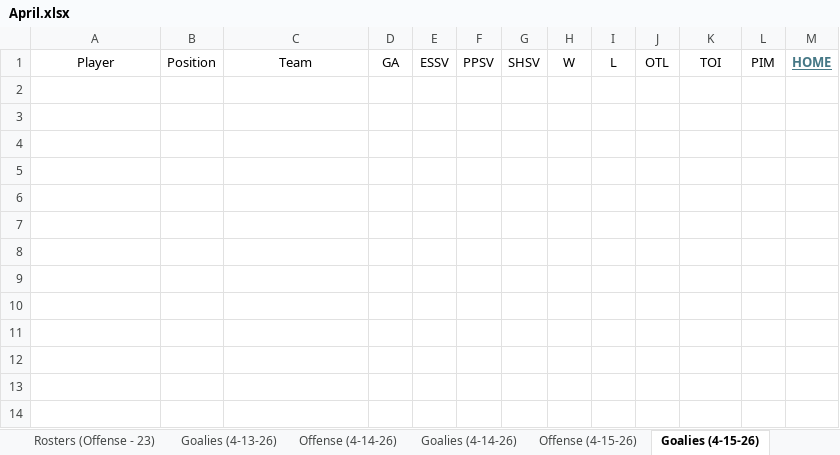
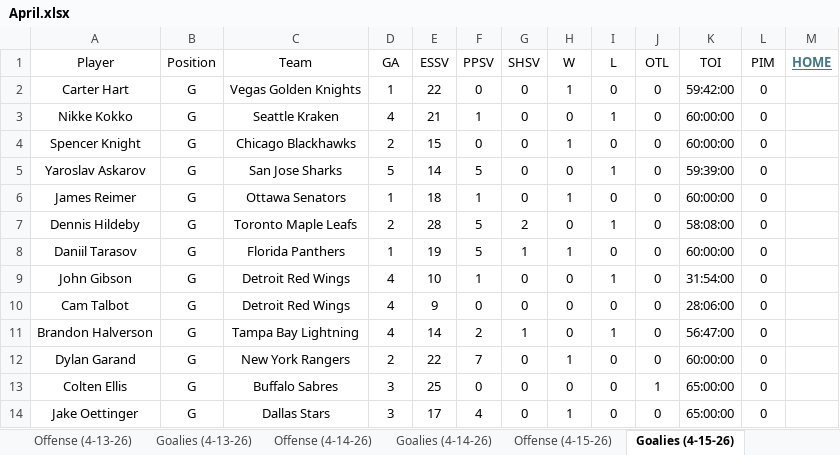
Before and after one commit to cmwrite/NHLStats, an Excel workbook: 2025_2026/BoxScores/April.xlsx, sheet Goalies (4-15-26), drawn as a sheet; values as stored, in another font and other column widths than the file's, no borders; the diff names each change by its address in the sheet, - before the commit and + after, or states it on an @@ line.

```diff
--- a/2025_2026/BoxScores/April.xlsx (sheet Goalies (4-15-26))
+++ b/2025_2026/BoxScores/April.xlsx (sheet Goalies (4-15-26))
-sheet tab: Rosters (Offense - 23)
+row 2: Carter Hart | G | Vegas Golden Knights | 1 | 22 | 0 | 0 | 1 | 0 | 0 | 59:42:00 | 0
+row 3: Nikke Kokko | G | Seattle Kraken | 4 | 21 | 1 | 0 | 0 | 1 | 0 | 60:00:00 | 0
+row 4: Spencer Knight | G | Chicago Blackhawks | 2 | 15 | 0 | 0 | 1 | 0 | 0 | 60:00:00 | 0
+row 5: Yaroslav Askarov | G | San Jose Sharks | 5 | 14 | 5 | 0 | 0 | 1 | 0 | 59:39:00 | 0
+row 6: James Reimer | G | Ottawa Senators | 1 | 18 | 1 | 0 | 1 | 0 | 0 | 60:00:00 | 0
+row 7: Dennis Hildeby | G | Toronto Maple Leafs | 2 | 28 | 5 | 2 | 0 | 1 | 0 | 58:08:00 | 0
+row 8: Daniil Tarasov | G | Florida Panthers | 1 | 19 | 5 | 1 | 1 | 0 | 0 | 60:00:00 | 0
+row 9: John Gibson | G | Detroit Red Wings | 4 | 10 | 1 | 0 | 0 | 1 | 0 | 31:54:00 | 0
+row 10: Cam Talbot | G | Detroit Red Wings | 4 | 9 | 0 | 0 | 0 | 0 | 0 | 28:06:00 | 0
+row 11: Brandon Halverson | G | Tampa Bay Lightning | 4 | 14 | 2 | 1 | 0 | 1 | 0 | 56:47:00 | 0
+row 12: Dylan Garand | G | New York Rangers | 2 | 22 | 7 | 0 | 1 | 0 | 0 | 60:00:00 | 0
+row 13: Colten Ellis | G | Buffalo Sabres | 3 | 25 | 0 | 0 | 0 | 0 | 1 | 65:00:00 | 0
+row 14: Jake Oettinger | G | Dallas Stars | 3 | 17 | 4 | 0 | 1 | 0 | 0 | 65:00:00 | 0
```
Also changed, not shown: sheet Offense (4-13-26), sheet Offense (4-14-26), sheet Offense (4-15-26), sheet Offense (4-16-26), sheet Goalies (4-13-26), sheet Goalies (4-14-26), 5 more sheets, other sheet tabs, 2025_2026/Playoffs/Brackets.xlsx, Templates/BoxScores/October.xlsx, 1 other file.
